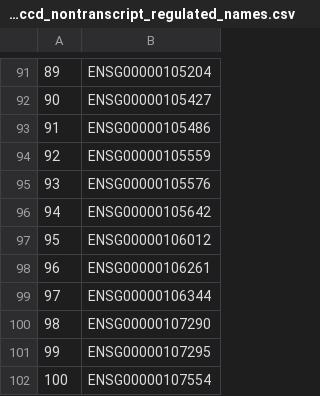
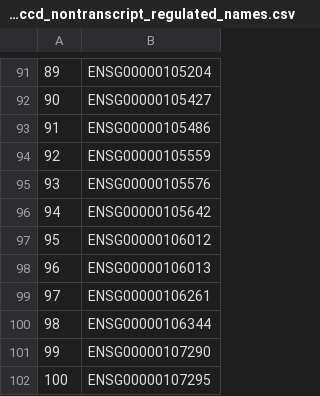
Before and after one commit to CellProfiling/SingleCellProteogenomics, a CSV file: output/proteinccd_nontranscript_regulated_names.csv, drawn as a sheet; only a part is shown, gaps mark what is left out; the shorter side is filled out with more unchanged rows; addresses are those after the commit; the diff names each change by its address in the sheet, - before the commit and + after, or states it on an @@ line.

```diff
--- a/output/proteinccd_nontranscript_regulated_names.csv
+++ b/output/proteinccd_nontranscript_regulated_names.csv
+row 98: 96 | ENSG00000106013
@@ column A renumbered from row 99 down @@
```
Also changed, not shown: output/ReplicatedCellCycleDependentProteins.csv, output/ensg_ccdprotein_nontranscript_regulated.csv, 17 other files.
